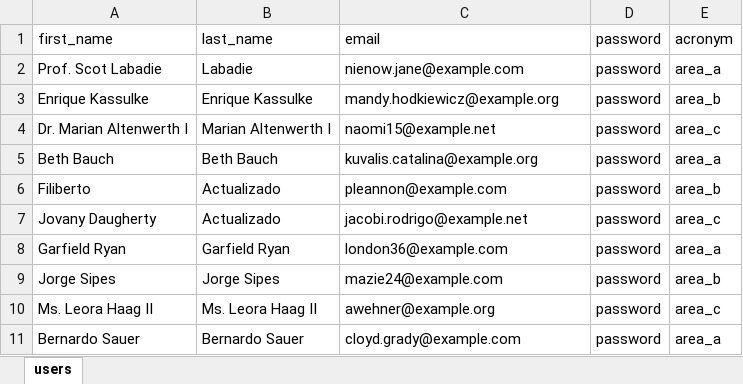
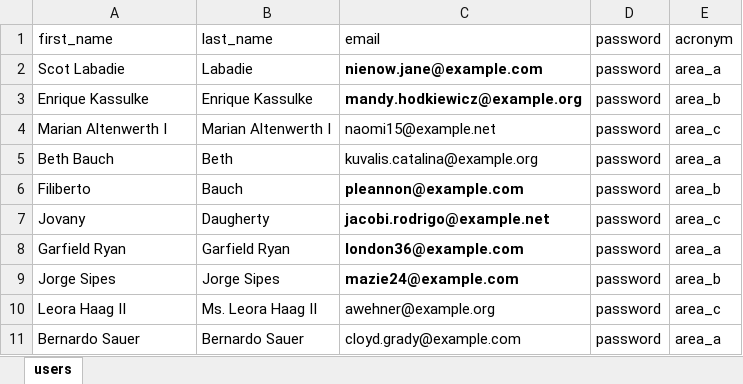
Before and after one commit to dmsagatha/practicaslrv, an Excel workbook: public/DataUpload/users-encabezados-1.xlsx, sheet users, drawn as a sheet; values as stored, in another font and other column widths than the file's, no borders; the diff names each change by its address in the sheet, - before the commit and + after, or states it on an @@ line.

```diff
--- a/public/DataUpload/users-encabezados-1.xlsx (sheet users)
+++ b/public/DataUpload/users-encabezados-1.xlsx (sheet users)
-A2 (first_name): Prof. Scot Labadie
+A2 (first_name): Scot Labadie
-C2:C3 bold: off
+C2:C3 bold: on
-A4 (first_name): Dr. Marian Altenwerth I
+A4 (first_name): Marian Altenwerth I
-B5 (last_name): Beth Bauch
+B5 (last_name): Beth
-B6 (last_name): Actualizado
+B6 (last_name): Bauch
-C6:C9 bold: off
+C6:C9 bold: on
-A7 (first_name): Jovany Daugherty
+A7 (first_name): Jovany
-B7 (last_name): Actualizado
+B7 (last_name): Daugherty
-A10 (first_name): Ms. Leora Haag II
+A10 (first_name): Leora Haag II
```
Also changed, not shown: public/DataUpload/users-encabezados-2.xlsx, public/DataUpload/users-encabezados-3.xlsx, 4 other files.
